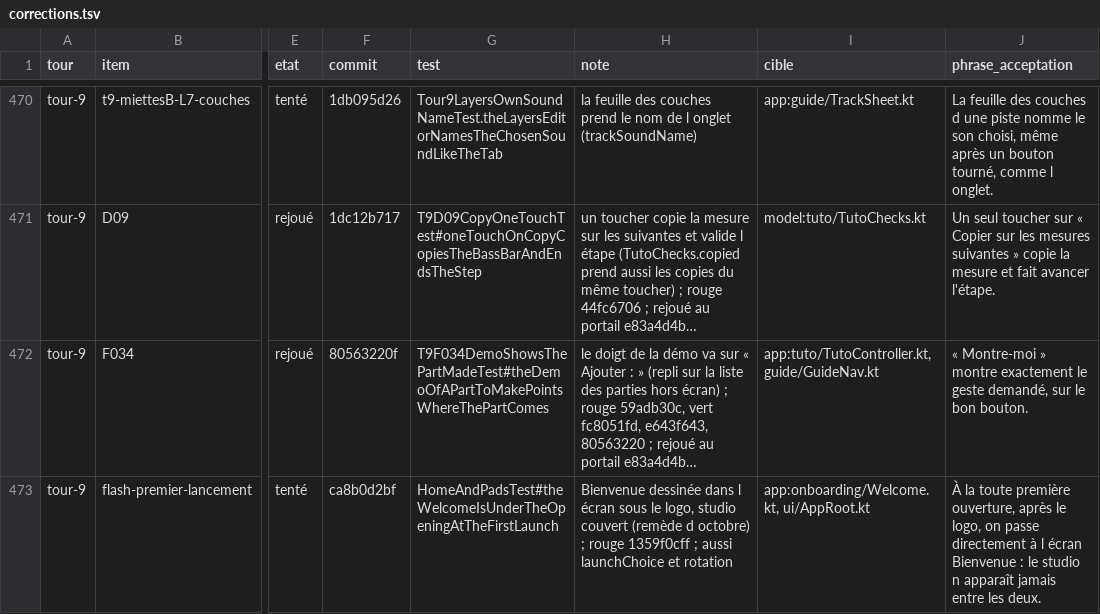
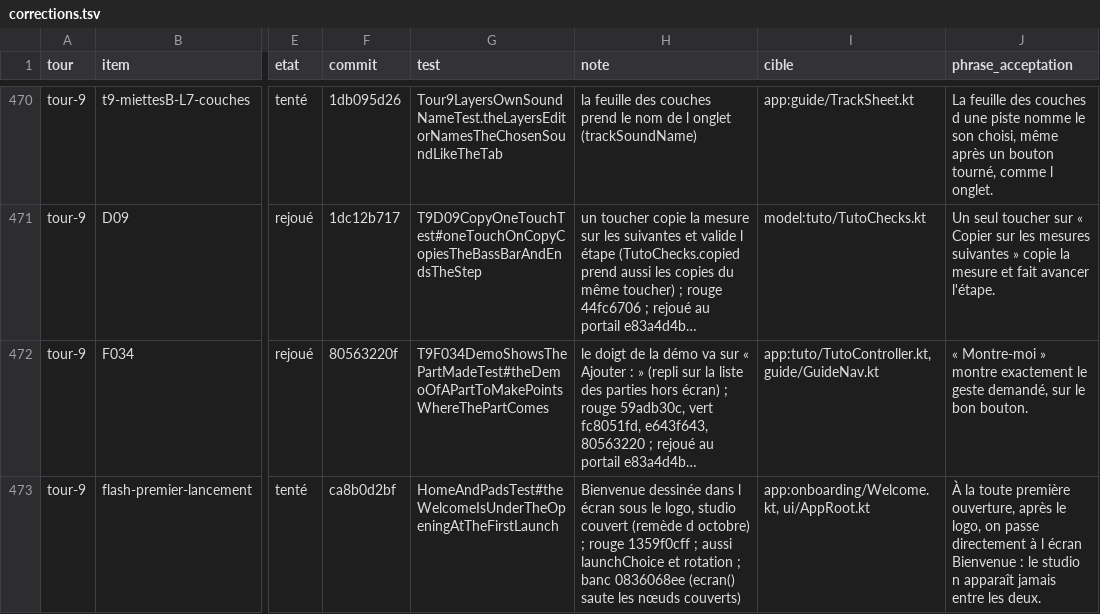
Before and after one commit to benjaminpaquot123-netizen/pocket-studio, a TSV file: docs/audits/ultra/corrections.tsv, drawn as a sheet; only a part is shown, gaps mark what is left out; long unchanged cells end in …; the diff names each change by its address in the sheet, - before the commit and + after, or states it on an @@ line.

```diff
--- a/docs/audits/ultra/corrections.tsv
+++ b/docs/audits/ultra/corrections.tsv
-H473 (note): …et rotation
+H473 (note): …et rotation ; banc 0836068ee (ecran() saute les nœuds couverts)
```
Also changed, not shown: 2 other files.
